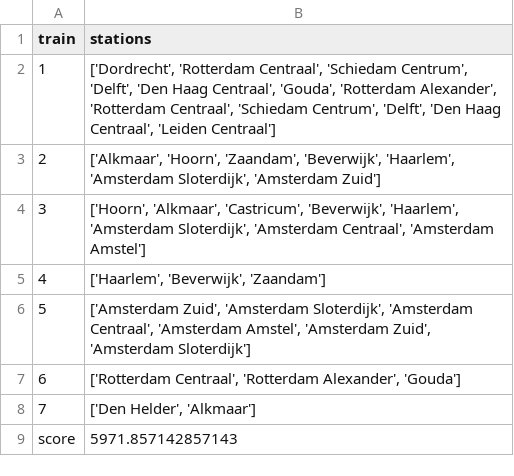
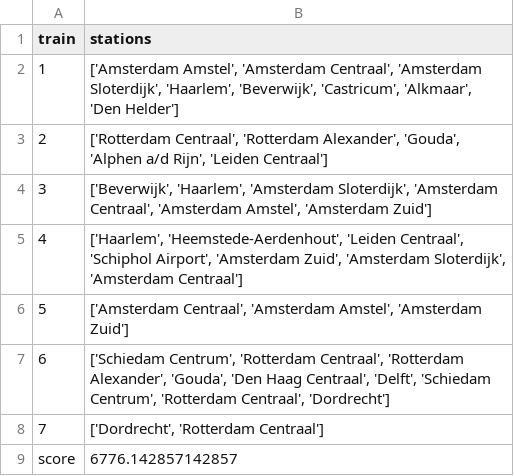
Before and after one commit to Oooodette/Kedeng-Kedeng, a CSV file: data/output.csv, drawn as a sheet.

```diff
--- a/data/output.csv
+++ b/data/output.csv
@@ -1,9 +1,9 @@
 train,stations
-1,"['Dordrecht', 'Rotterdam Centraal', 'Schiedam Centrum', 'Delft', 'Den Haag Centraal', 'Gouda', 'Rotterdam Alexander', 'Rotterdam Centraal', 'Schiedam Centrum', 'Delft', 'Den Haag Centraal', 'Leiden Centraal']"
-2,"['Alkmaar', 'Hoorn', 'Zaandam', 'Beverwijk', 'Haarlem', 'Amsterdam Sloterdijk', 'Amsterdam Zuid']"
-3,"['Hoorn', 'Alkmaar', 'Castricum', 'Beverwijk', 'Haarlem', 'Amsterdam Sloterdijk', 'Amsterdam Centraal', 'Amsterdam Amstel']"
-4,"['Haarlem', 'Beverwijk', 'Zaandam']"
-5,"['Amsterdam Zuid', 'Amsterdam Sloterdijk', 'Amsterdam Centraal', 'Amsterdam Amstel', 'Amsterdam Zuid', 'Amsterdam Sloterdijk']"
-6,"['Rotterdam Centraal', 'Rotterdam Alexander', 'Gouda']"
-7,"['Den Helder', 'Alkmaar']"
-score,5971.857142857143
+1,"['Amsterdam Amstel', 'Amsterdam Centraal', 'Amsterdam Sloterdijk', 'Haarlem', 'Beverwijk', 'Castricum', 'Alkmaar', 'Den Helder']"
+2,"['Rotterdam Centraal', 'Rotterdam Alexander', 'Gouda', 'Alphen a/d Rijn', 'Leiden Centraal']"
+3,"['Beverwijk', 'Haarlem', 'Amsterdam Sloterdijk', 'Amsterdam Centraal', 'Amsterdam Amstel', 'Amsterdam Zuid']"
+4,"['Haarlem', 'Heemstede-Aerdenhout', 'Leiden Centraal', 'Schiphol Airport', 'Amsterdam Zuid', 'Amsterdam Sloterdijk', 'Amsterdam Centraal']"
+5,"['Amsterdam Centraal', 'Amsterdam Amstel', 'Amsterdam Zuid']"
+6,"['Schiedam Centrum', 'Rotterdam Centraal', 'Rotterdam Alexander', 'Gouda', 'Den Haag Centraal', 'Delft', 'Schiedam Centrum', 'Rotterdam Centraal', 'Dordrecht']"
+7,"['Dordrecht', 'Rotterdam Centraal']"
+score,6776.142857142857
```
Also changed, not shown: 3 other files.
